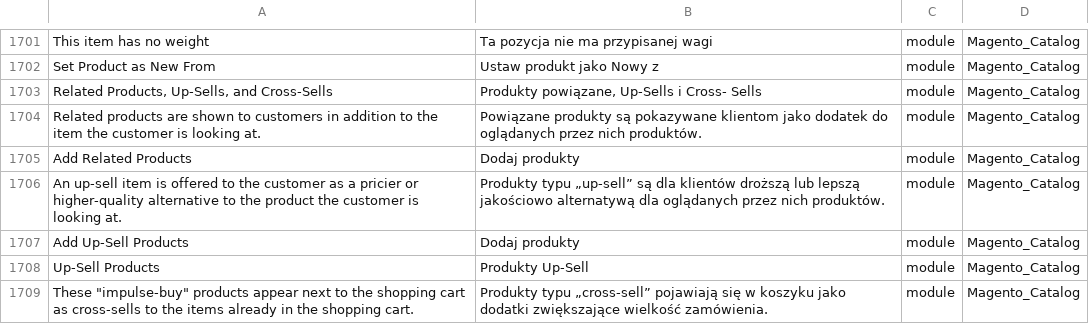
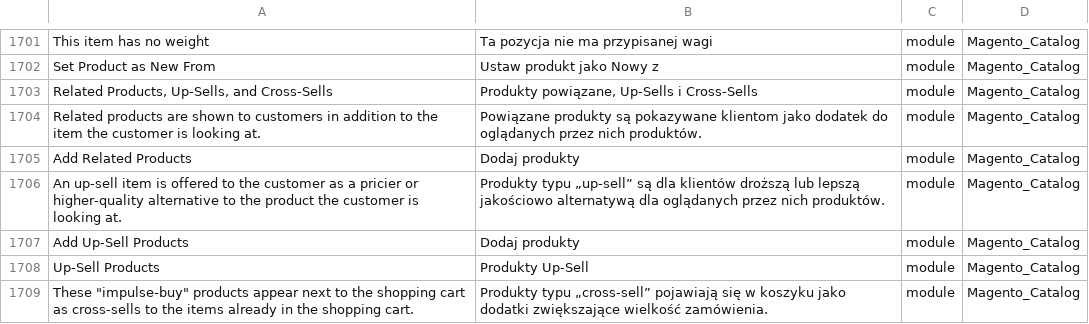
Before and after one commit to SnowdogApps/magento2-pl_pl, a CSV file: pl_PL.csv, drawn as a sheet; only a part is shown, gaps mark what is left out; the diff names each change by its address in the sheet, - before the commit and + after, or states it on an @@ line.

Commit message:
Pull from Crowdin

```diff
--- a/pl_PL.csv
+++ b/pl_PL.csv
-B1703: Produkty powiązane, Up-Sells i Cross- Sells
+B1703: Produkty powiązane, Up-Sells i Cross-Sells
```
